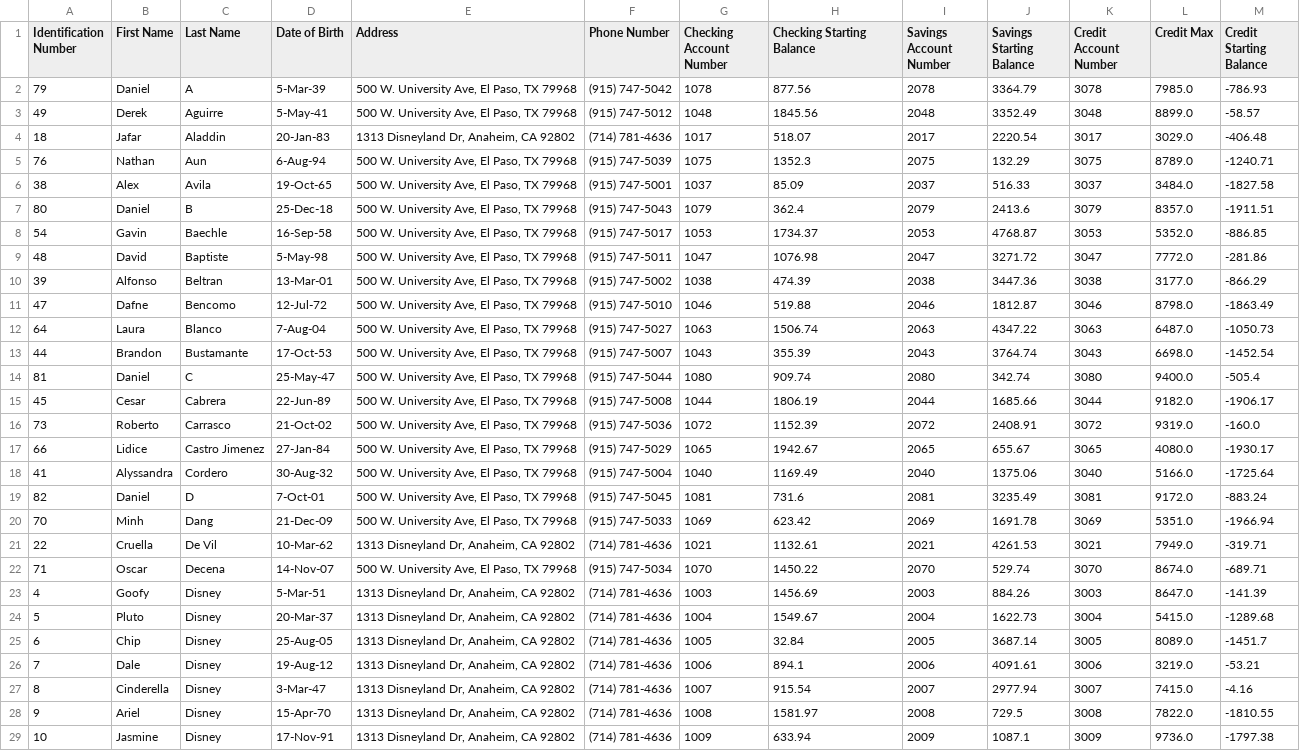
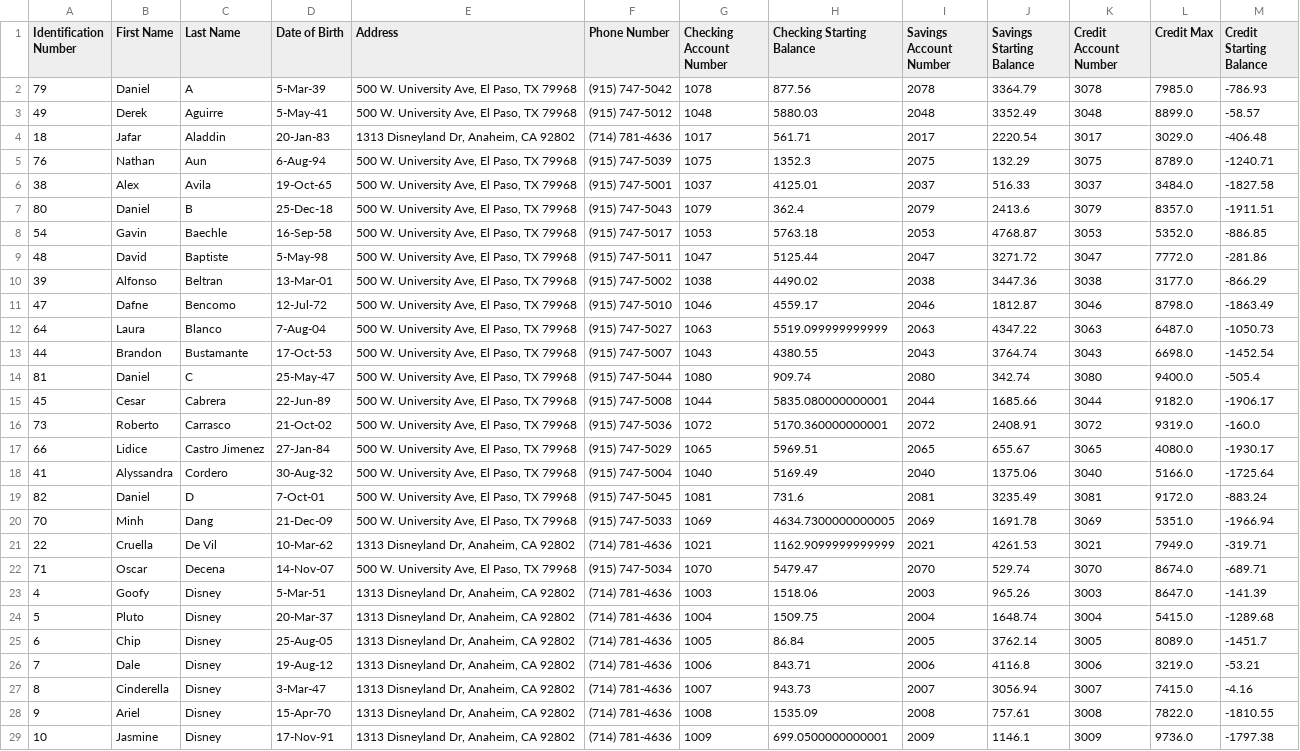
Before and after one commit to GerardoKS/AOOP-project-Bank-System, a CSV file: src/resources/Result.csv, drawn as a sheet; only a part is shown; the diff covers the shown part only; the diff names each change by its address in the sheet, - before the commit and + after, or states it on an @@ line.

```diff
--- a/src/resources/Result.csv
+++ b/src/resources/Result.csv
-H3 (Checking Starting Balance): 1845.56
+H3 (Checking Starting Balance): 5880.03
-H4 (Checking Starting Balance): 518.07
+H4 (Checking Starting Balance): 561.71
-H6 (Checking Starting Balance): 85.09
+H6 (Checking Starting Balance): 4125.01
-H8 (Checking Starting Balance): 1734.37
+H8 (Checking Starting Balance): 5763.18
-H9 (Checking Starting Balance): 1076.98
+H9 (Checking Starting Balance): 5125.44
-H10 (Checking Starting Balance): 474.39
+H10 (Checking Starting Balance): 4490.02
-H11 (Checking Starting Balance): 519.88
+H11 (Checking Starting Balance): 4559.17
-H12 (Checking Starting Balance): 1506.74
+H12 (Checking Starting Balance): 5519.099999999999
-H13 (Checking Starting Balance): 355.39
+H13 (Checking Starting Balance): 4380.55
-H15 (Checking Starting Balance): 1806.19
+H15 (Checking Starting Balance): 5835.080000000001
-H16 (Checking Starting Balance): 1152.39
+H16 (Checking Starting Balance): 5170.360000000001
-H17 (Checking Starting Balance): 1942.67
+H17 (Checking Starting Balance): 5969.51
-H18 (Checking Starting Balance): 1169.49
+H18 (Checking Starting Balance): 5169.49
-H20 (Checking Starting Balance): 623.42
+H20 (Checking Starting Balance): 4634.7300000000005
-H21 (Checking Starting Balance): 1132.61
+H21 (Checking Starting Balance): 1162.9099999999999
-H22 (Checking Starting Balance): 1450.22
+H22 (Checking Starting Balance): 5479.47
-H23 (Checking Starting Balance): 1456.69
+H23 (Checking Starting Balance): 1518.06
-J23 (Savings Starting Balance): 884.26
+J23 (Savings Starting Balance): 965.26
-H24 (Checking Starting Balance): 1549.67
+H24 (Checking Starting Balance): 1509.75
-J24 (Savings Starting Balance): 1622.73
+J24 (Savings Starting Balance): 1648.74
-H25 (Checking Starting Balance): 32.84
+H25 (Checking Starting Balance): 86.84
-J25 (Savings Starting Balance): 3687.14
+J25 (Savings Starting Balance): 3762.14
-H26 (Checking Starting Balance): 894.1
+H26 (Checking Starting Balance): 843.71
-J26 (Savings Starting Balance): 4091.61
+J26 (Savings Starting Balance): 4116.8
-H27 (Checking Starting Balance): 915.54
+H27 (Checking Starting Balance): 943.73
-J27 (Savings Starting Balance): 2977.94
+J27 (Savings Starting Balance): 3056.94
-H28 (Checking Starting Balance): 1581.97
+H28 (Checking Starting Balance): 1535.09
-J28 (Savings Starting Balance): 729.5
+J28 (Savings Starting Balance): 757.61
-H29 (Checking Starting Balance): 633.94
+H29 (Checking Starting Balance): 699.0500000000001
-J29 (Savings Starting Balance): 1087.1
+J29 (Savings Starting Balance): 1146.1
```
Also changed, not shown: 60 edited cells elsewhere in this file, 1 other file.
